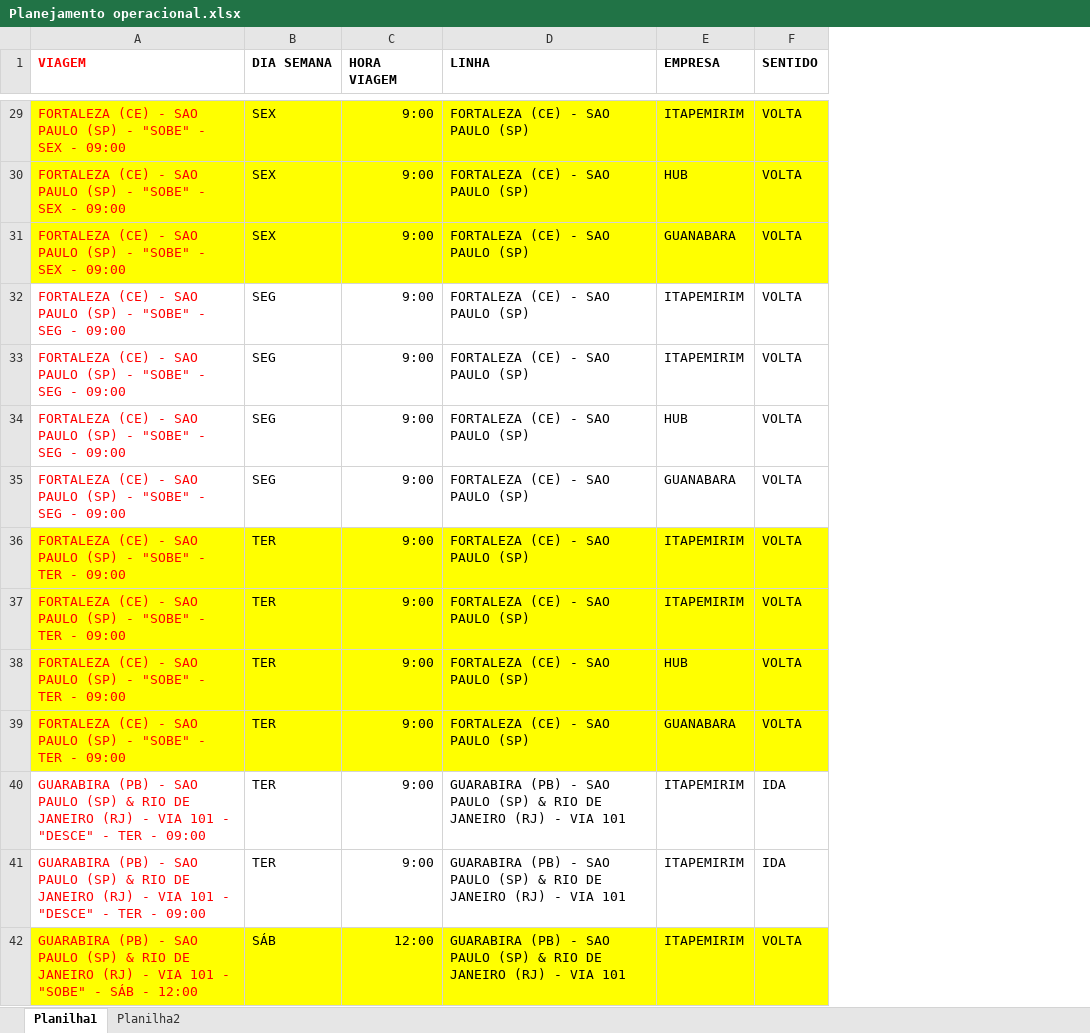
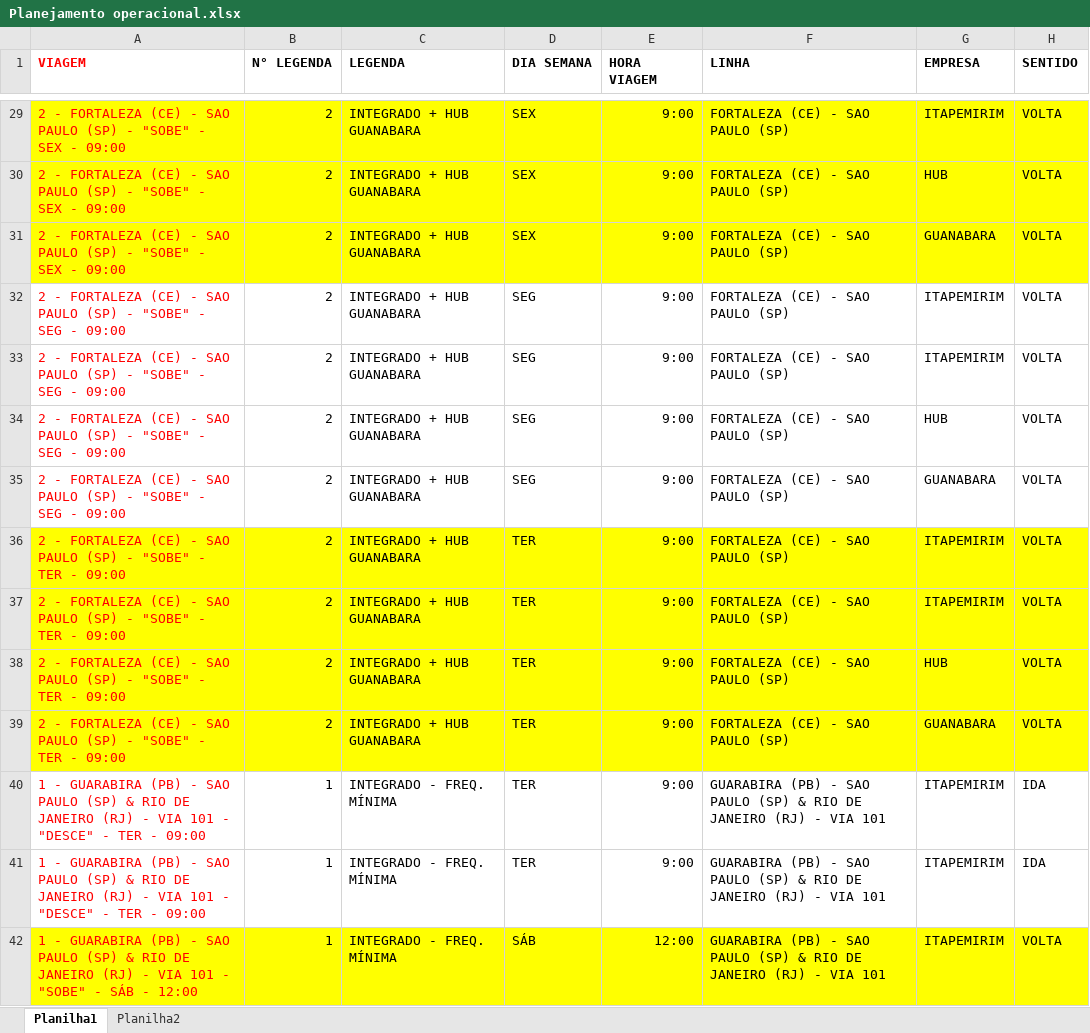
Before and after one commit to Vinipurcinelli-hub/Hub_FSA, an Excel workbook: Planejamento operacional.xlsx, sheet Planilha1, drawn as a sheet; only a part is shown, gaps mark what is left out; values as stored, in another font and other column widths than the file's, no borders; the diff covers the shown part only; the diff names each change by its address in the sheet, - before the commit and + after, or states it on an @@ line.

```diff
--- a/Planejamento operacional.xlsx (sheet Planilha1)
+++ b/Planejamento operacional.xlsx (sheet Planilha1)
+column B (N° LEGENDA), rows 29-42: 2 | 2 | 2 | 2 | 2 | 2 | 2 | 2 | 2 | 2 | 2 | 1 | 1 | 1
+column C (LEGENDA), rows 29-42: INTEGRADO + HUB GUANABARA | INTEGRADO + HUB GUANABARA | INTEGRADO + HUB GUANABARA | INTEGRADO + HUB GUANABARA | INTEGRADO + HUB GUANABARA | INTEGRADO + HUB GUANABARA | INTEGRADO + HUB GUANABARA | INTEGRADO + HUB GUANABARA | INTEGRADO + HUB GUANABARA | INTEGRADO + HUB GUANABARA | INTEGRADO + HUB GUANABARA | INTEGRADO - FREQ. MÍNIMA | INTEGRADO - FREQ. MÍNIMA | INTEGRADO - FREQ. MÍNIMA
-A29:A31 (VIAGEM): FORTALEZA (CE)…
+A29:A31 (VIAGEM): 2 - FORTALEZA (CE)…
-A32:A35 (VIAGEM): FORTALEZA (CE)…
+A32:A35 (VIAGEM): 2 - FORTALEZA (CE)…
-A36:A39 (VIAGEM): FORTALEZA (CE)…
+A36:A39 (VIAGEM): 2 - FORTALEZA (CE)…
-A40:A41 (VIAGEM): GUARABIRA (PB)…
+A40:A41 (VIAGEM): 1 - GUARABIRA (PB)…
-A42 (VIAGEM): GUARABIRA (PB)…
+A42 (VIAGEM): 1 - GUARABIRA (PB)…
```
Also changed, not shown: 92 edited cells elsewhere in this sheet, formulas that keep their value.
